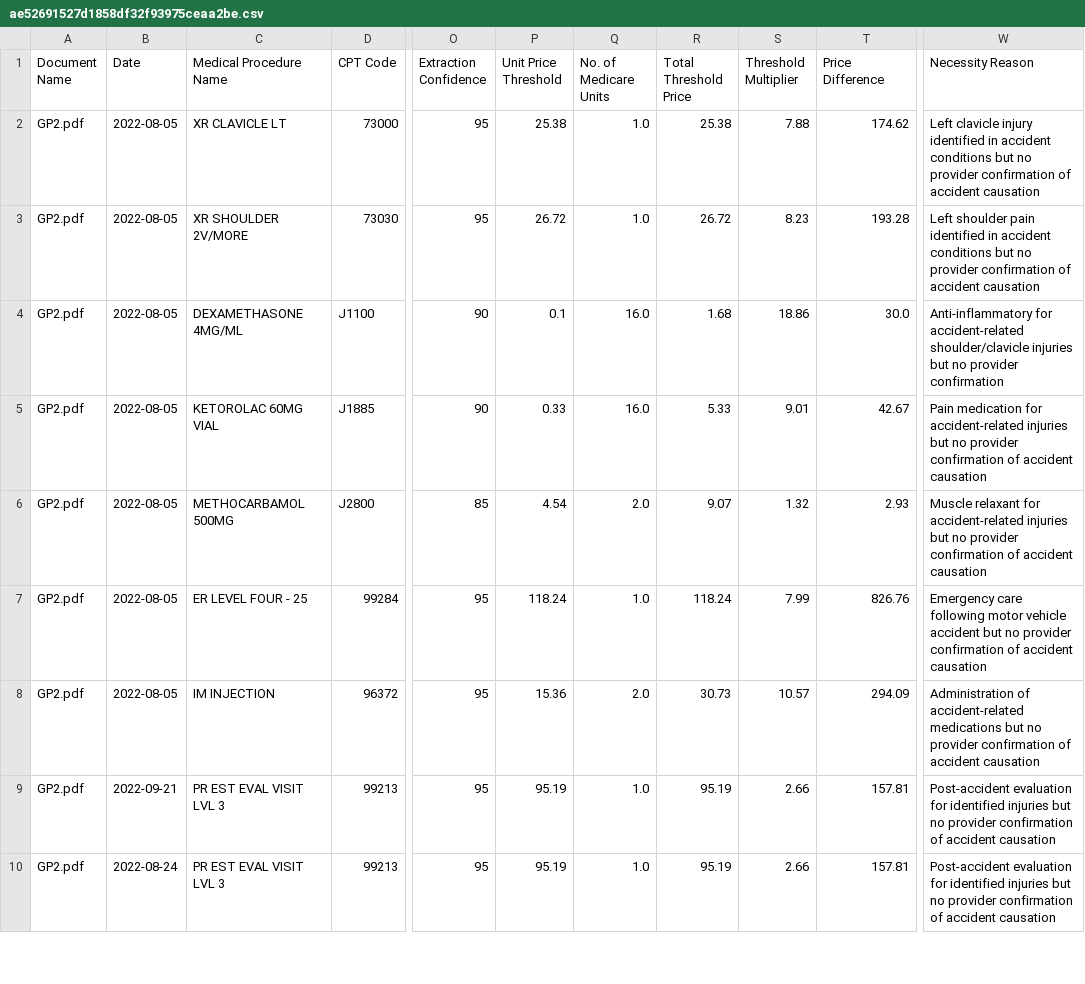
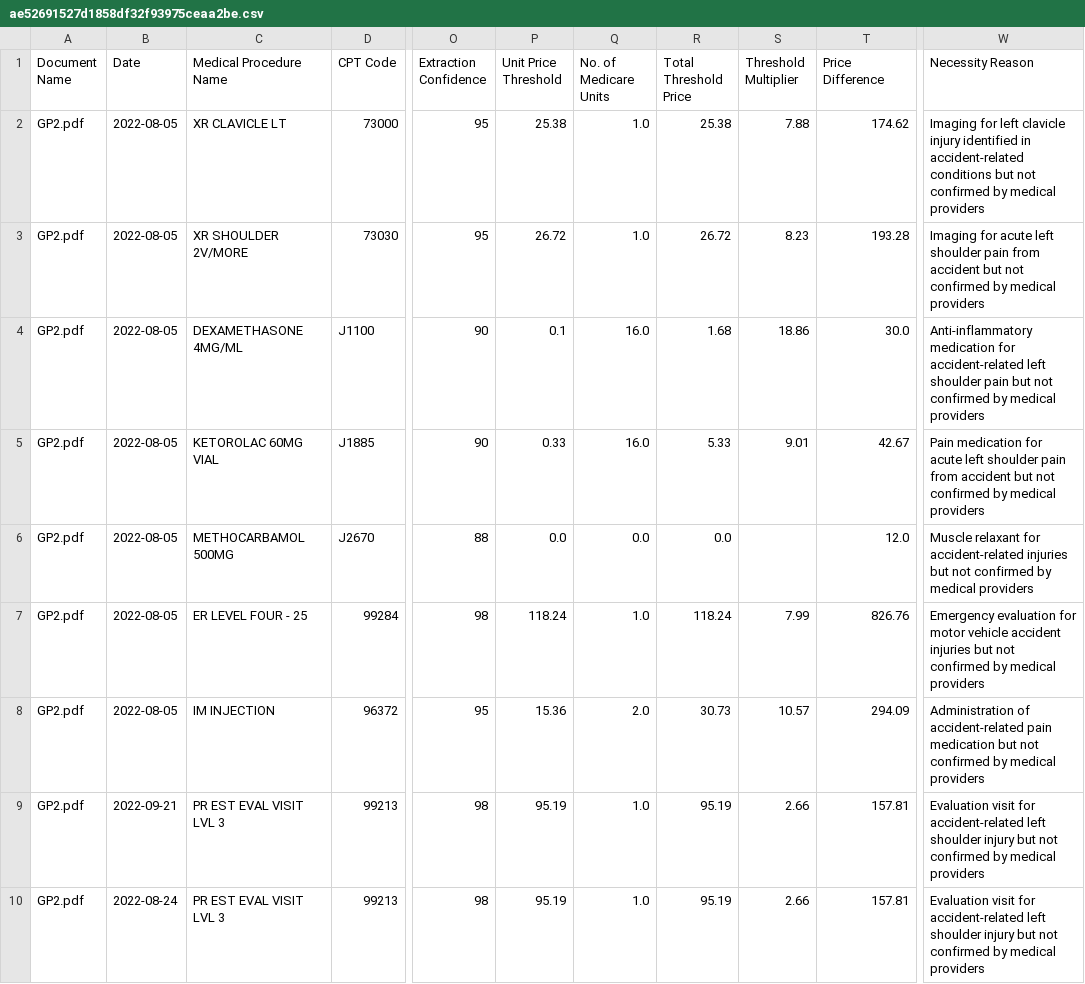
Before and after one commit to yesh-doclens/MBR-streamlit, a CSV file: cache/dataframe/ae52691527d1858df32f93975ceaa2be.csv, drawn as a sheet; only a part is shown, gaps mark what is left out; the diff covers the shown part only; the diff names each change by its address in the sheet, - before the commit and + after, or states it on an @@ line.

Commit message:
Adding claim summary and medical summary input

```diff
--- a/cache/dataframe/ae52691527d1858df32f93975ceaa2be.csv
+++ b/cache/dataframe/ae52691527d1858df32f93975ceaa2be.csv
-W2 (Necessity Reason): Left clavicle injury identified in accident conditions but no provider confirmation of accident causation
+W2 (Necessity Reason): Imaging for left clavicle injury identified in accident-related conditions but not confirmed by medical providers
-W3 (Necessity Reason): Left shoulder pain identified in accident conditions but no provider confirmation of accident causation
+W3 (Necessity Reason): Imaging for acute left shoulder pain from accident but not confirmed by medical providers
-W4 (Necessity Reason): Anti-inflammatory for accident-related shoulder/clavicle injuries but no provider confirmation
+W4 (Necessity Reason): Anti-inflammatory medication for accident-related left shoulder pain but not confirmed by medical providers
-W5 (Necessity Reason): …medication for accident-related injuries but no provider confirmation of accident causation
+W5 (Necessity Reason): …medication for acute left shoulder pain from accident but not confirmed by medical providers
-D6 (CPT Code): J2800
+D6 (CPT Code): J2670
-O6 (Extraction Confidence): 85
+O6 (Extraction Confidence): 88
-P6 (Unit Price Threshold): 4.54
+P6 (Unit Price Threshold): 0.0
-Q6 (No. of Medicare Units): 2.0
+Q6 (No. of Medicare Units): 0.0
-R6 (Total Threshold Price): 9.07
+R6 (Total Threshold Price): 0.0
-S6 (Threshold Multiplier): 1.32
+S6 (Threshold Multiplier): (empty)
-T6 (Price Difference): 2.93
+T6 (Price Difference): 12.0
-W6 (Necessity Reason): …injuries but no provider confirmation of accident causation
+W6 (Necessity Reason): …injuries but not confirmed by medical providers
-O7 (Extraction Confidence): 95
+O7 (Extraction Confidence): 98
-W7 (Necessity Reason): Emergency care following motor vehicle accident but no provider confirmation of accident causation
+W7 (Necessity Reason): Emergency evaluation for motor vehicle accident injuries but not confirmed by medical providers
-W8 (Necessity Reason): …of accident-related medications but no provider confirmation of accident causation
+W8 (Necessity Reason): …of accident-related pain medication but not confirmed by medical providers
-O9:O10 (Extraction Confidence): 95
+O9:O10 (Extraction Confidence): 98
-W9:W10 (Necessity Reason): Post-accident evaluation for identified injuries but no provider confirmation of accident causation
+W9:W10 (Necessity Reason): Evaluation visit for accident-related left shoulder injury but not confirmed by medical providers
```
Also changed, not shown: 37 edited cells elsewhere in this file, 17 other files.
